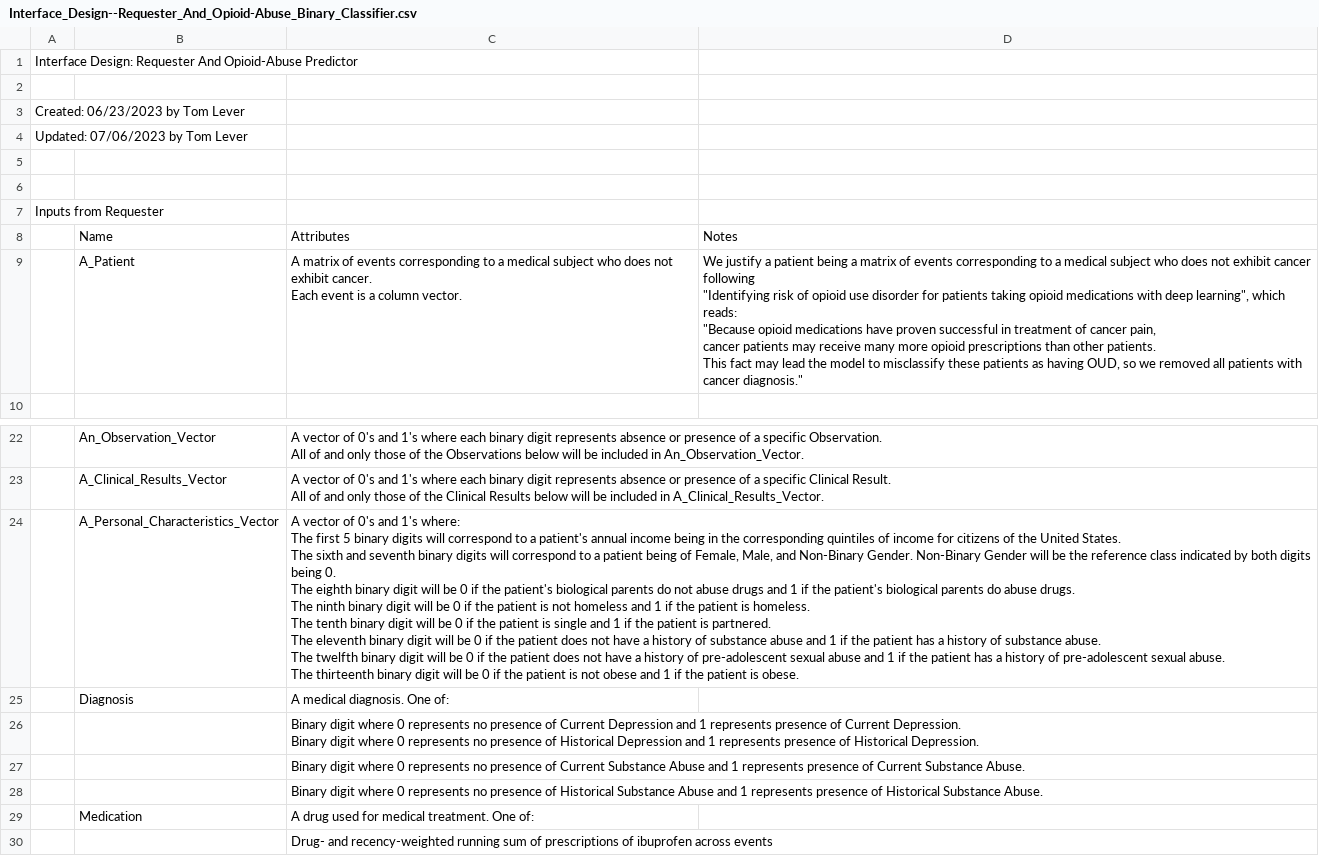
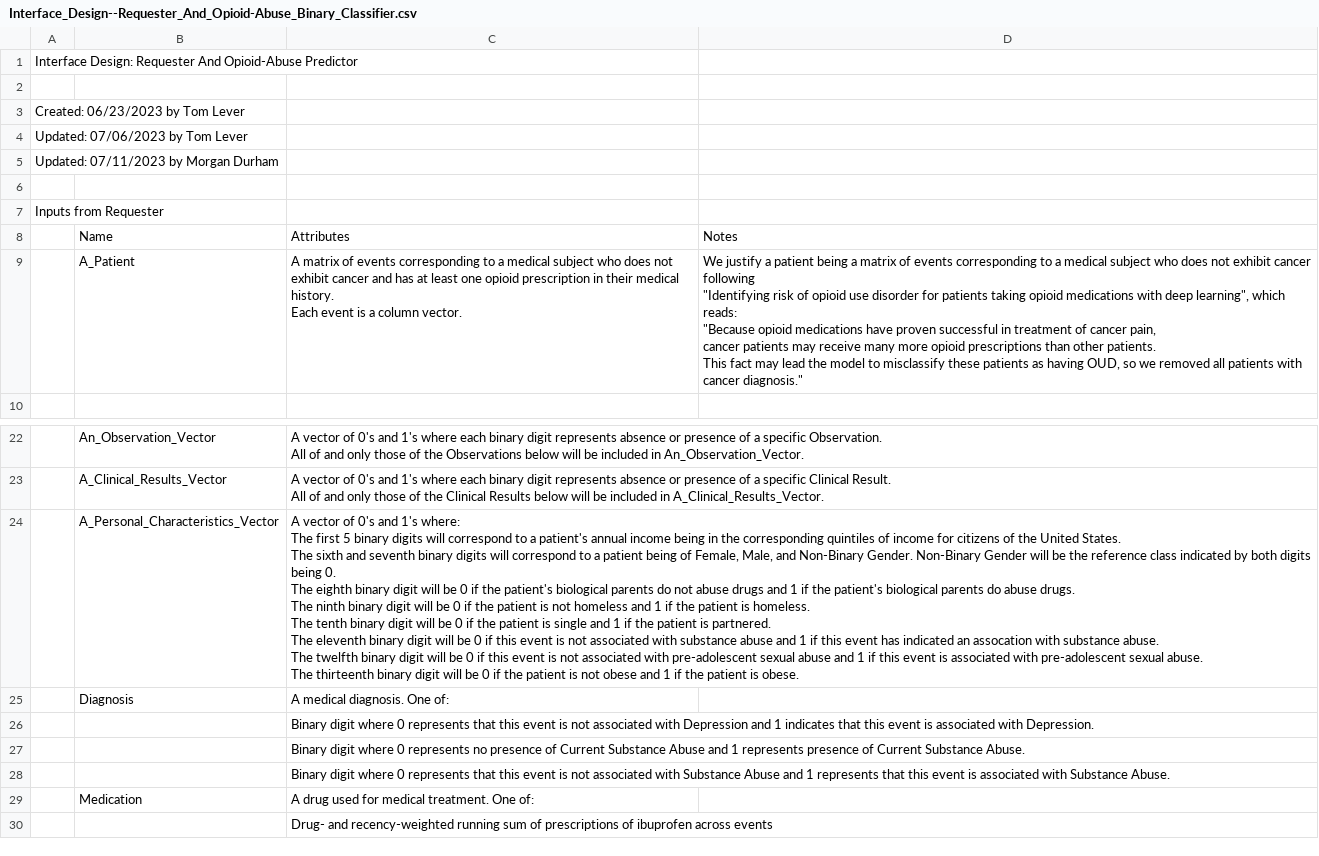
Before and after one commit to tslever/Opioid_Abuse_Predictor, a CSV file: System_Analysis/Interface_Design--Requester_And_Opioid-Abuse_Binary_Classifier.csv, drawn as a sheet; only a part is shown, gaps mark what is left out.

Commit message:
Update Interface_Design--Requester_And_Opioid-Abuse_Binary_Classifier.csv
Signed-off-by: morgandurham <135635233+morgandurham@users.noreply.github.com>

```diff
--- a/System_Analysis/Interface_Design--Requester_And_Opioid-Abuse_Binary_Classifier.csv
+++ b/System_Analysis/Interface_Design--Requester_And_Opioid-Abuse_Binary_Classifier.csv
@@ -4,3 +4,3 @@ Created: 06/23/2023 by Tom Lever,,,
 Updated: 07/06/2023 by Tom Lever,,,
-,,,
+Updated: 07/11/2023 by Morgan Durham,,,
 ,,,
@@ -8,8 +8,8 @@ Inputs from Requester,,,
 ,Name,Attributes,Notes
-,A_Patient,"A matrix of events corresponding to a medical subject who does not exhibit cancer.
-Each event is a column vector.","We justify a patient being a matrix of events corresponding to a medical subject who does not exhibit cancer following
-""Identifying risk of opioid use disorder for patients taking opioid medications with deep learning"", which reads:
-""Because opioid medications have proven successful in treatment of cancer pain,
-cancer patients may receive many more opioid prescriptions than other patients.
-This fact may lead the model to misclassify these patients as having OUD, so we removed all patients with cancer diagnosis."""
+,A_Patient,"A matrix of events corresponding to a medical subject who does not exhibit cancer and has at least one opioid prescription in their medical history.
+Each event is a column vector.","We justify a patient being a matrix of events corresponding to a medical subject who does not exhibit cancer following
+""Identifying risk of opioid use disorder for patients taking opioid medications with deep learning"", which reads:
+""Because opioid medications have proven successful in treatment of cancer pain,
+cancer patients may receive many more opioid prescriptions than other patients.
+This fact may lead the model to misclassify these patients as having OUD, so we removed all patients with cancer diagnosis."""
 ,,,
@@ -33,16 +33,15 @@ All of and only those of the Observations below will be included in An_Observati
 All of and only those of the Clinical Results below will be included in A_Clinical_Results_Vector.",
-,A_Personal_Characteristics_Vector,"A vector of 0's and 1's where:
-The first 5 binary digits will correspond to a patient's annual income being in the corresponding quintiles of income for citizens of the United States.
-The sixth and seventh binary digits will correspond to a patient being of Female, Male, and Non-Binary Gender. Non-Binary Gender will be the reference class indicated by both digits being 0.
-The eighth binary digit will be 0 if the patient's biological parents do not abuse drugs and 1 if the patient's biological parents do abuse drugs.
-The ninth binary digit will be 0 if the patient is not homeless and 1 if the patient is homeless.
-The tenth binary digit will be 0 if the patient is single and 1 if the patient is partnered.
-The eleventh binary digit will be 0 if the patient does not have a history of substance abuse and 1 if the patient has a history of substance abuse.
-The twelfth binary digit will be 0 if the patient does not have a history of pre-adolescent sexual abuse and 1 if the patient has a history of pre-adolescent sexual abuse.
-The thirteenth binary digit will be 0 if the patient is not obese and 1 if the patient is obese.",
+,A_Personal_Characteristics_Vector,"A vector of 0's and 1's where:
+The first 5 binary digits will correspond to a patient's annual income being in the corresponding quintiles of income for citizens of the United States.
+The sixth and seventh binary digits will correspond to a patient being of Female, Male, and Non-Binary Gender. Non-Binary Gender will be the reference class indicated by both digits being 0.
+The eighth binary digit will be 0 if the patient's biological parents do not abuse drugs and 1 if the patient's biological parents do abuse drugs.
+The ninth binary digit will be 0 if the patient is not homeless and 1 if the patient is homeless.
+The tenth binary digit will be 0 if the patient is single and 1 if the patient is partnered.
+The eleventh binary digit will be 0 if this event is not associated with substance abuse and 1 if this event has indicated an assocation with substance abuse.
+The twelfth binary digit will be 0 if this event is not associated with pre-adolescent sexual abuse and 1 if this event is associated with pre-adolescent sexual abuse.
+The thirteenth binary digit will be 0 if the patient is not obese and 1 if the patient is obese.",
 ,Diagnosis,A medical diagnosis. One of:,
-,,"Binary digit where 0 represents no presence of Current Depression and 1 represents presence of Current Depression.
-Binary digit where 0 represents no presence of Historical Depression and 1 represents presence of Historical Depression.",
+,,Binary digit where 0 represents that this event is not associated with Depression and 1 indicates that this event is associated with Depression. ,
 ,,Binary digit where 0 represents no presence of Current Substance Abuse and 1 represents presence of Current Substance Abuse.,
-,,Binary digit where 0 represents no presence of Historical Substance Abuse and 1 represents presence of Historical Substance Abuse.,
+,,Binary digit where 0 represents that this event is not associated with Substance Abuse and 1 represents that this event is associated with Substance Abuse. ,
 ,Medication,A drug used for medical treatment. One of:,
```
